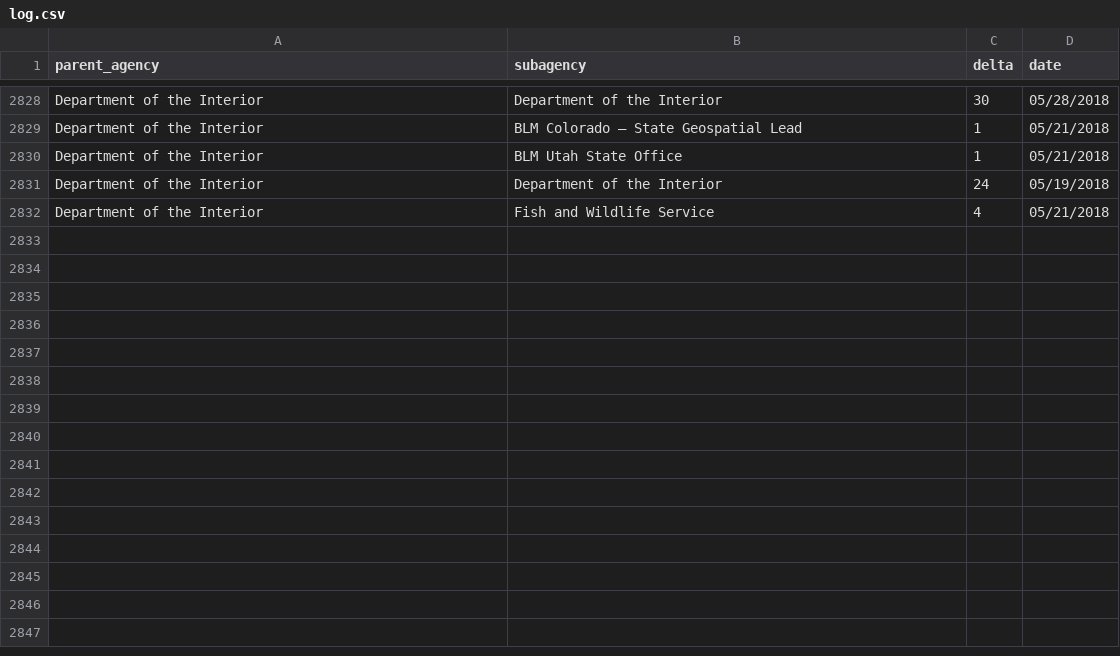
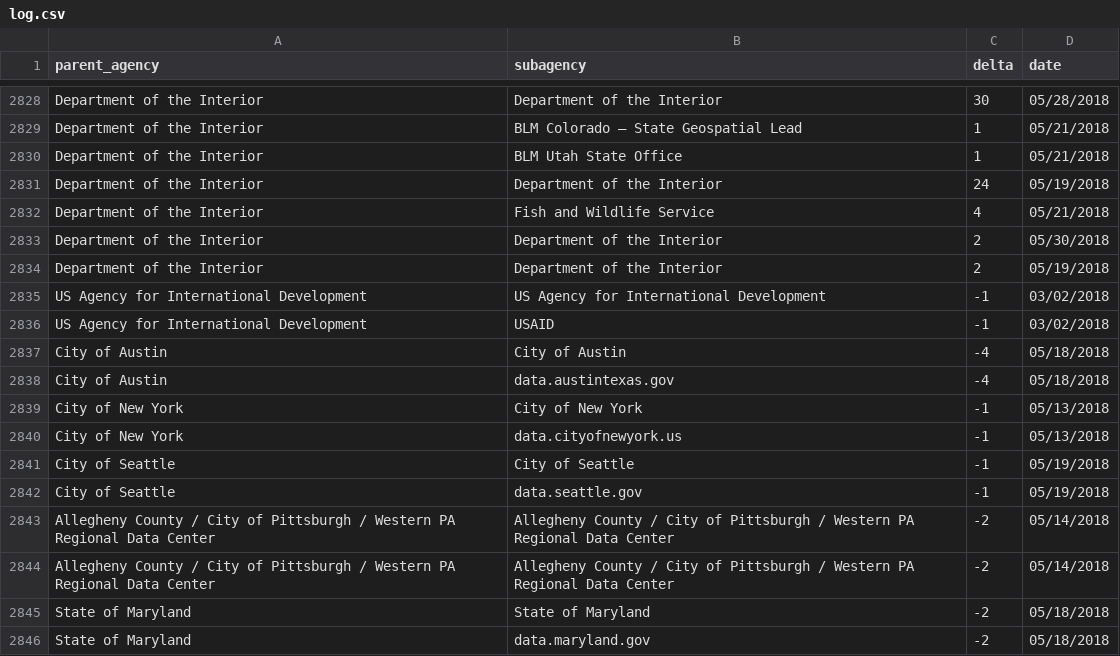
Before and after one commit to hancush/eyeball, a CSV file: output/log.csv, drawn as a sheet; only a part is shown, gaps mark what is left out.

```diff
--- a/output/log.csv
+++ b/output/log.csv
@@ -2832 +2832,15 @@ Department of the Interior,Department of the Interior,24,05/19/2018
 Department of the Interior,Fish and Wildlife Service,4,05/21/2018
+Department of the Interior,Department of the Interior,2,05/30/2018
+Department of the Interior,Department of the Interior,2,05/19/2018
+US Agency for International Development,US Agency for International Development,-1,03/02/2018
+US Agency for International Development,USAID,-1,03/02/2018
+City of Austin,City of Austin,-4,05/18/2018
+City of Austin,data.austintexas.gov,-4,05/18/2018
+City of New York,City of New York,-1,05/13/2018
+City of New York,data.cityofnewyork.us,-1,05/13/2018
+City of Seattle,City of Seattle,-1,05/19/2018
+City of Seattle,data.seattle.gov,-1,05/19/2018
+Allegheny County / City of Pittsburgh / Western PA Regional Data Center,Allegheny County / City of Pittsburgh / Western PA Regional Data Center,-2,05/14/2018
+Allegheny County / City of Pittsburgh / Western PA Regional Data Center,Allegheny County / City of Pittsburgh / Western PA Regional Data Center,-2,05/14/2018
+State of Maryland,State of Maryland,-2,05/18/2018
+State of Maryland,data.maryland.gov,-2,05/18/2018
```
Also changed, not shown: archive.csv, output/churn_summary.csv.
